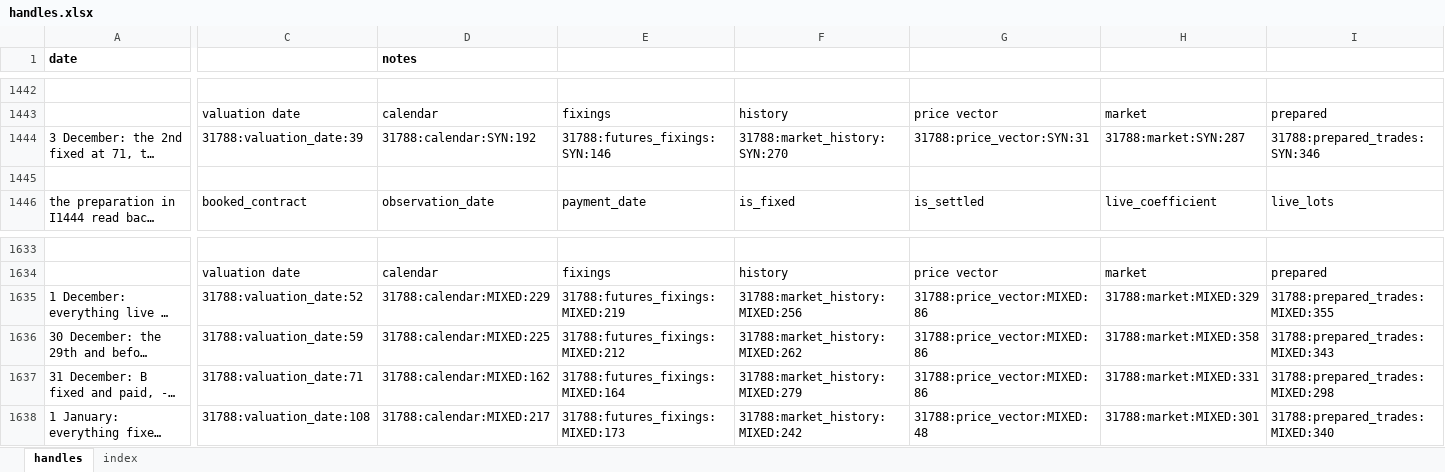
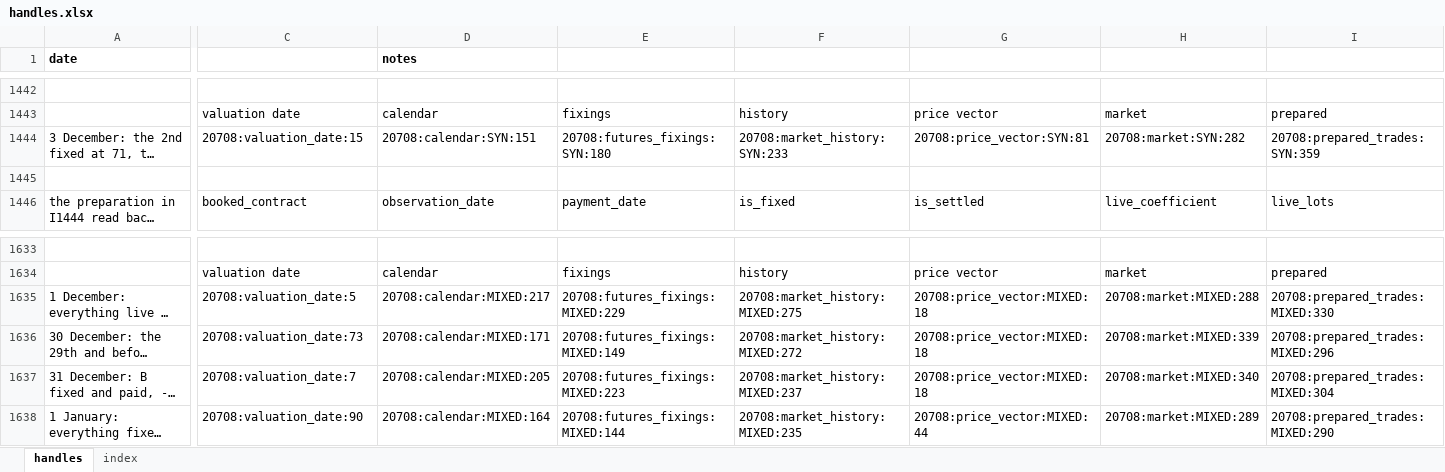
Before and after one commit to gobbles404/catalyst, an Excel workbook: workbooks/handles.xlsx, sheet handles, drawn as a sheet; only a part is shown, gaps mark what is left out; long unchanged cells end in …; values as stored, in another font and other column widths than the file's, no borders; the diff covers the shown part only; the diff names each change by its address in the sheet, - before the commit and + after, or states it on an @@ line.

Commit message:
feat(trades): calculate bilateral NPV and risk (#176)

```diff
--- a/workbooks/handles.xlsx (sheet handles)
+++ b/workbooks/handles.xlsx (sheet handles)
-C1444: 31788:valuation_date:39
+C1444: 20708:valuation_date:15
-D1444 (notes): 31788:calendar:SYN:192
+D1444 (notes): 20708:calendar:SYN:151
-E1444: 31788:futures_fixings:SYN:146
+E1444: 20708:futures_fixings:SYN:180
-F1444: 31788:market_history:SYN:270
+F1444: 20708:market_history:SYN:233
-G1444: 31788:price_vector:SYN:31
+G1444: 20708:price_vector:SYN:81
-H1444: 31788:market:SYN:287
+H1444: 20708:market:SYN:282
-I1444: 31788:prepared_trades:SYN:346
+I1444: 20708:prepared_trades:SYN:359
-C1635: 31788:valuation_date:52
+C1635: 20708:valuation_date:5
-D1635 (notes): 31788:calendar:MIXED:229
+D1635 (notes): 20708:calendar:MIXED:217
-E1635: 31788:futures_fixings:MIXED:219
+E1635: 20708:futures_fixings:MIXED:229
-F1635: 31788:market_history:MIXED:256
+F1635: 20708:market_history:MIXED:275
-G1635:G1637: 31788:price_vector:MIXED:86
+G1635:G1637: 20708:price_vector:MIXED:18
-H1635: 31788:market:MIXED:329
+H1635: 20708:market:MIXED:288
-I1635: 31788:prepared_trades:MIXED:355
+I1635: 20708:prepared_trades:MIXED:330
-C1636: 31788:valuation_date:59
+C1636: 20708:valuation_date:73
-D1636 (notes): 31788:calendar:MIXED:225
+D1636 (notes): 20708:calendar:MIXED:171
-E1636: 31788:futures_fixings:MIXED:212
+E1636: 20708:futures_fixings:MIXED:149
-F1636: 31788:market_history:MIXED:262
+F1636: 20708:market_history:MIXED:272
-H1636: 31788:market:MIXED:358
+H1636: 20708:market:MIXED:339
-I1636: 31788:prepared_trades:MIXED:343
+I1636: 20708:prepared_trades:MIXED:296
-C1637: 31788:valuation_date:71
+C1637: 20708:valuation_date:7
-D1637 (notes): 31788:calendar:MIXED:162
+D1637 (notes): 20708:calendar:MIXED:205
-E1637: 31788:futures_fixings:MIXED:164
+E1637: 20708:futures_fixings:MIXED:223
-F1637: 31788:market_history:MIXED:279
+F1637: 20708:market_history:MIXED:237
-H1637: 31788:market:MIXED:331
+H1637: 20708:market:MIXED:340
-I1637: 31788:prepared_trades:MIXED:298
+I1637: 20708:prepared_trades:MIXED:304
-C1638: 31788:valuation_date:108
+C1638: 20708:valuation_date:90
-D1638 (notes): 31788:calendar:MIXED:217
+D1638 (notes): 20708:calendar:MIXED:164
-E1638: 31788:futures_fixings:MIXED:173
+E1638: 20708:futures_fixings:MIXED:144
-F1638: 31788:market_history:MIXED:242
+F1638: 20708:market_history:MIXED:235
-G1638: 31788:price_vector:MIXED:48
+G1638: 20708:price_vector:MIXED:44
-H1638: 31788:market:MIXED:301
+H1638: 20708:market:MIXED:289
-I1638: 31788:prepared_trades:MIXED:340
+I1638: 20708:prepared_trades:MIXED:290
```
Also changed, not shown: 1 added row, 1 removed row and 456 edited cells elsewhere in this sheet, sheet index, 17 other files.
